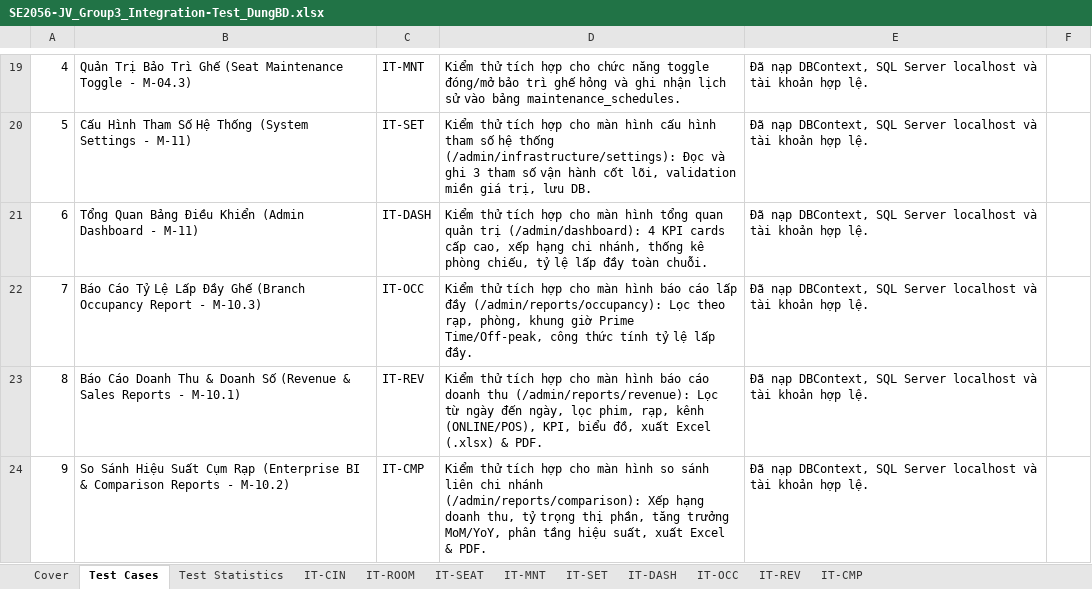
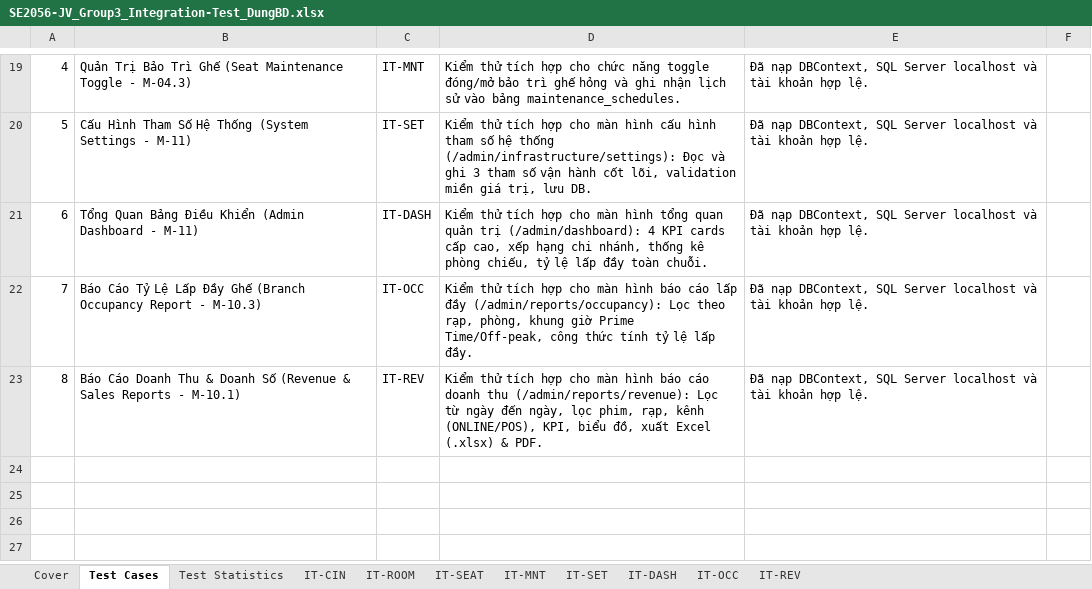
Before and after one commit to ducdung121103/swp391-cinemax-G3, an Excel workbook: docs/testing/SE2056-JV_Group3_Integration-Test_DungBD.xlsx, sheet Test Cases, drawn as a sheet; only a part is shown, gaps mark what is left out; values as stored, in another font and other column widths than the file's, no borders; the diff names each change by its address in the sheet, - before the commit and + after, or states it on an @@ line.

Commit message:
refactor(infrastructure): remove M-10.2 Enterprise BI & Comparison Report and streamline scope
- Deleted 8 dedicated M-10.2 files (BranchComparisonDAO, BranchComparisonService, DTOs, JSP, ServiceTest)
- Decoupled shared routes in ReportAdminServlet, ReportExportService, ReportExportServiceImpl, AuthorizationFilter, sidebar.jsp
- Updated testgen (IntegrationTestData, SystemTestData, ValidateGeneratedWorkbooksTest)
- Rebuilt Excel workbooks (SE2056-JV_Group3_System-Test_DungBD.xlsx and SE2056-JV_Group3_Integration-Test_DungBD.xlsx)
- Updated task distribution matrix in README.md (43 tasks total, 8 tasks for DungBD)
- Synchronized WAR to Tomcat webapps (ROOT.war and SWP391-Gr3.war)
- Verified 103/103 tests PASS

```diff
--- a/docs/testing/SE2056-JV_Group3_Integration-Test_DungBD.xlsx (sheet Test Cases)
+++ b/docs/testing/SE2056-JV_Group3_Integration-Test_DungBD.xlsx (sheet Test Cases)
-sheet tab: IT-CMP
-row 24: 9 | So Sánh Hiệu Suất Cụm Rạp (Enterprise BI & Comparison Reports - M-10.2) | IT-CMP | Kiểm thử tích hợp cho màn hình so sánh liên chi nhánh (/admin/reports/comparison): Xếp hạng doanh thu, tỷ trọng thị phần, tăng trưởng MoM/YoY, phân tầng hiệu suất, xuất Excel & PDF. | Đã nạp DBContext, SQL Server localhost và tài khoản hợp lệ.
```
Also changed, not shown: sheet Test Statistics, formulas that keep their value, docs/testing/SE2056-JV_Group3_System-Test_DungBD.xlsx, 17 other files.
